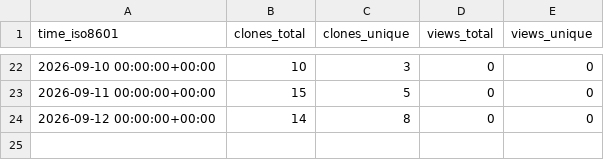
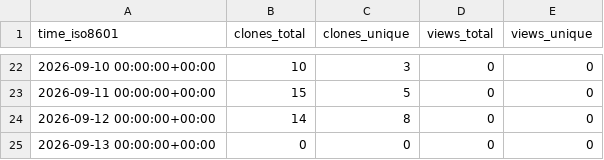
Before and after one commit to FAROTECH/orbitfabric-analytics, a CSV file: FAROTECH/orbitfabric-openc3-cosmos-adapter/ghrs-data/views_clones_aggregate.csv, drawn as a sheet; only a part is shown, gaps mark what is left out.

```diff
--- a/FAROTECH/orbitfabric-openc3-cosmos-adapter/ghrs-data/views_clones_aggregate.csv
+++ b/FAROTECH/orbitfabric-openc3-cosmos-adapter/ghrs-data/views_clones_aggregate.csv
@@ -24 +24,2 @@ time_iso8601,clones_total,clones_unique,views_total,views_unique
 2026-09-12 00:00:00+00:00,14,8,0,0
+2026-09-13 00:00:00+00:00,0,0,0,0
```
Also changed, not shown: 1 other file.
